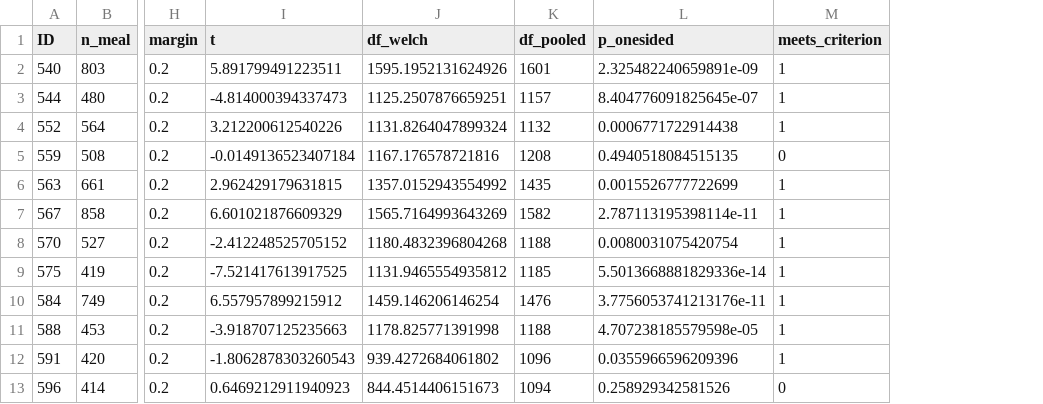
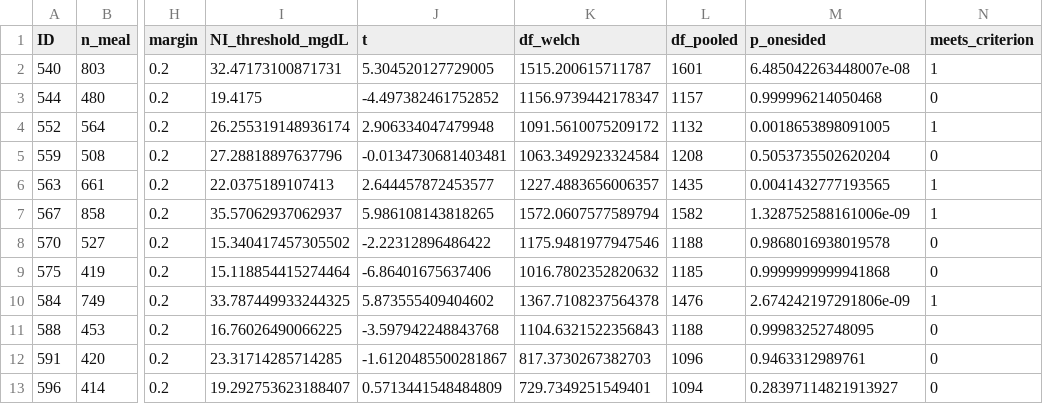
Before and after one commit to DanielGascaGarcia/pbt-paper2-peaks-pipeline, a CSV file: results/tables/Table2_NonInferiority.csv, drawn as a sheet; only a part is shown, gaps mark what is left out; addresses are those after the commit; the diff names each change by its address in the sheet, - before the commit and + after, or states it on an @@ line.

```diff
--- a/results/tables/Table2_NonInferiority.csv
+++ b/results/tables/Table2_NonInferiority.csv
+column I (NI_threshold_mgdL), rows 2-13: 32.47173100871731 | 19.4175 | 26.255319148936174 | 27.28818897637796 | 22.0375189107413 | 35.57062937062937 | 15.340417457305502 | 15.118854415274464 | 33.787449933244325 | 16.76026490066225 | 23.31714285714285 | 19.292753623188407
-J2 (t): 5.891799491223511
+J2 (t): 5.304520127729005
-K2 (df_welch): 1595.1952131624926
+K2 (df_welch): 1515.200615711787
-M2 (p_onesided): 2.325482240659891e-09
+M2 (p_onesided): 6.485042263448007e-08
-J3 (t): -4.814000394337473
+J3 (t): -4.497382461752852
-K3 (df_welch): 1125.2507876659251
+K3 (df_welch): 1156.9739442178347
-M3 (p_onesided): 8.404776091825645e-07
+M3 (p_onesided): 0.999996214050468
-N3 (meets_criterion): 1
+N3 (meets_criterion): 0
-J4 (t): 3.212200612540226
+J4 (t): 2.906334047479948
-K4 (df_welch): 1131.8264047899324
+K4 (df_welch): 1091.5610075209172
-M4 (p_onesided): 0.0006771722914438
+M4 (p_onesided): 0.0018653898091005
-J5 (t): -0.0149136523407184
+J5 (t): -0.0134730681403481
-K5 (df_welch): 1167.176578721816
+K5 (df_welch): 1063.3492923324584
-M5 (p_onesided): 0.4940518084515135
+M5 (p_onesided): 0.5053735502620204
-J6 (t): 2.962429179631815
+J6 (t): 2.644457872453577
-K6 (df_welch): 1357.0152943554992
+K6 (df_welch): 1227.4883656006357
-M6 (p_onesided): 0.0015526777722699
+M6 (p_onesided): 0.0041432777193565
-J7 (t): 6.601021876609329
+J7 (t): 5.986108143818265
-K7 (df_welch): 1565.7164993643269
+K7 (df_welch): 1572.0607577589794
-M7 (p_onesided): 2.787113195398114e-11
+M7 (p_onesided): 1.328752588161006e-09
-J8 (t): -2.412248525705152
+J8 (t): -2.22312896486422
-K8 (df_welch): 1180.4832396804268
+K8 (df_welch): 1175.9481977947546
-M8 (p_onesided): 0.0080031075420754
+M8 (p_onesided): 0.9868016938019578
-N8:N9 (meets_criterion): 1
+N8:N9 (meets_criterion): 0
-J9 (t): -7.521417613917525
+J9 (t): -6.86401675637406
-K9 (df_welch): 1131.9465554935812
+K9 (df_welch): 1016.7802352820632
-M9 (p_onesided): 5.5013668881829336e-14
+M9 (p_onesided): 0.9999999999941868
-J10 (t): 6.557957899215912
+J10 (t): 5.873555409404602
-K10 (df_welch): 1459.146206146254
+K10 (df_welch): 1367.7108237564378
-M10 (p_onesided): 3.7756053741213176e-11
+M10 (p_onesided): 2.674242197291806e-09
-J11 (t): -3.918707125235663
+J11 (t): -3.597942248843768
-K11 (df_welch): 1178.825771391998
+K11 (df_welch): 1104.6321522356843
-M11 (p_onesided): 4.707238185579598e-05
+M11 (p_onesided): 0.99983252748095
-N11:N12 (meets_criterion): 1
+N11:N12 (meets_criterion): 0
-J12 (t): -1.8062878303260543
+J12 (t): -1.6120485500281867
-K12 (df_welch): 939.4272684061802
+K12 (df_welch): 817.3730267382703
-M12 (p_onesided): 0.0355966596209396
+M12 (p_onesided): 0.9463312989761
-J13 (t): 0.6469212911940923
+J13 (t): 0.5713441548484809
-K13 (df_welch): 844.4514406151673
+K13 (df_welch): 729.7349251549401
-M13 (p_onesided): 0.258929342581526
+M13 (p_onesided): 0.28397114821913927
```
Also changed, not shown: 1 other file.
